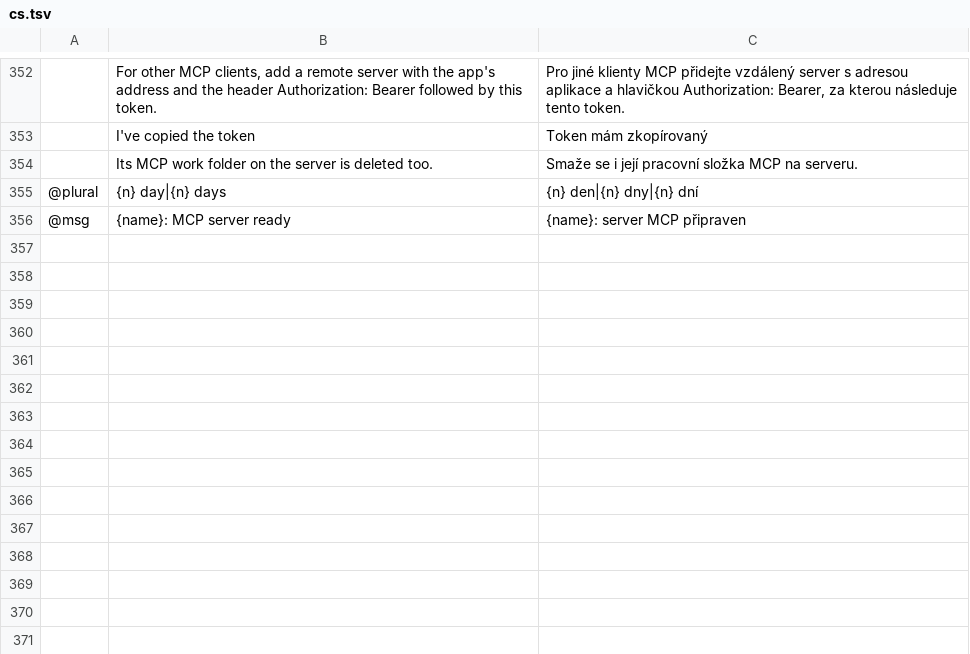
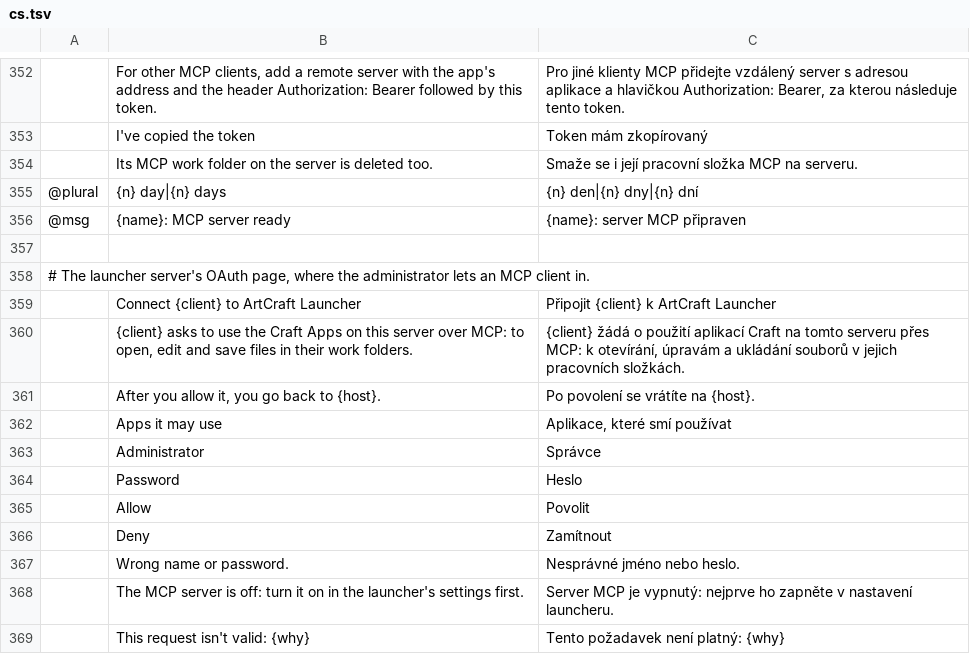
Before and after one commit to mccoy88f/craft-launcher-docker, a TSV file: crates/ui-egui/src/i18n/cs.tsv, drawn as a sheet; only a part is shown, gaps mark what is left out; the diff names each change by its address in the sheet, - before the commit and + after, or states it on an @@ line.

```diff
--- a/crates/ui-egui/src/i18n/cs.tsv
+++ b/crates/ui-egui/src/i18n/cs.tsv
+row 357: (empty)
+row 358: # The launcher server's OAuth page, where the administrator lets an MCP client in.
+row 359:  | Connect {client} to ArtCraft Launcher | Připojit {client} k ArtCraft Launcher
+row 360:  | {client} asks to use the Craft Apps on this server over MCP: to open, edit and save files in their work folders. | {client} žádá o použití aplikací Craft na tomto serveru přes MCP: k otevírání, úpravám a ukládání souborů v jejich pracovních složkách.
+row 361:  | After you allow it, you go back to {host}. | Po povolení se vrátíte na {host}.
+row 362:  | Apps it may use | Aplikace, které smí používat
+row 363:  | Administrator | Správce
+row 364:  | Password | Heslo
+row 365:  | Allow | Povolit
+row 366:  | Deny | Zamítnout
+row 367:  | Wrong name or password. | Nesprávné jméno nebo heslo.
+row 368:  | The MCP server is off: turn it on in the launcher's settings first. | Server MCP je vypnutý: nejprve ho zapněte v nastavení launcheru.
+row 369:  | This request isn't valid: {why} | Tento požadavek není platný: {why}
```
Also changed, not shown: crates/ui-egui/src/i18n/de.tsv, crates/ui-egui/src/i18n/fr.tsv, 18 other files.
